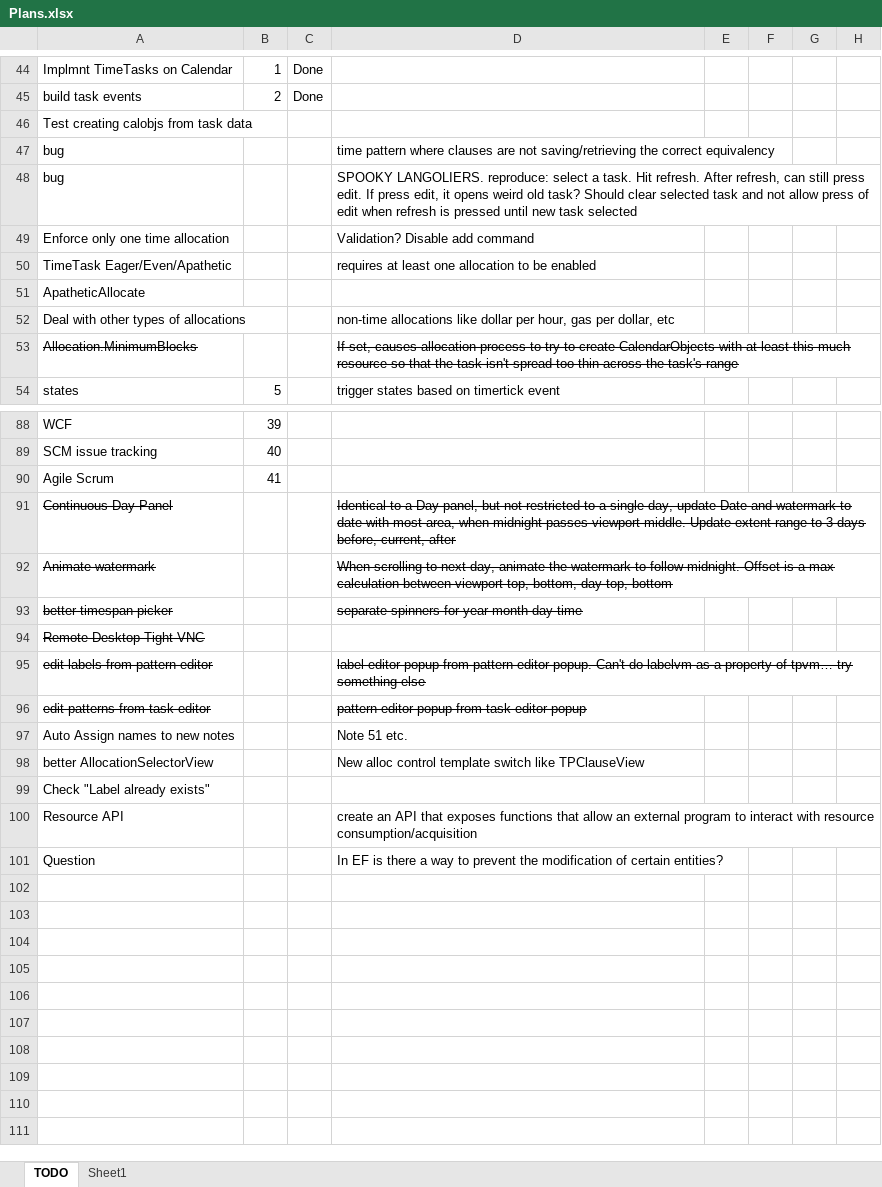
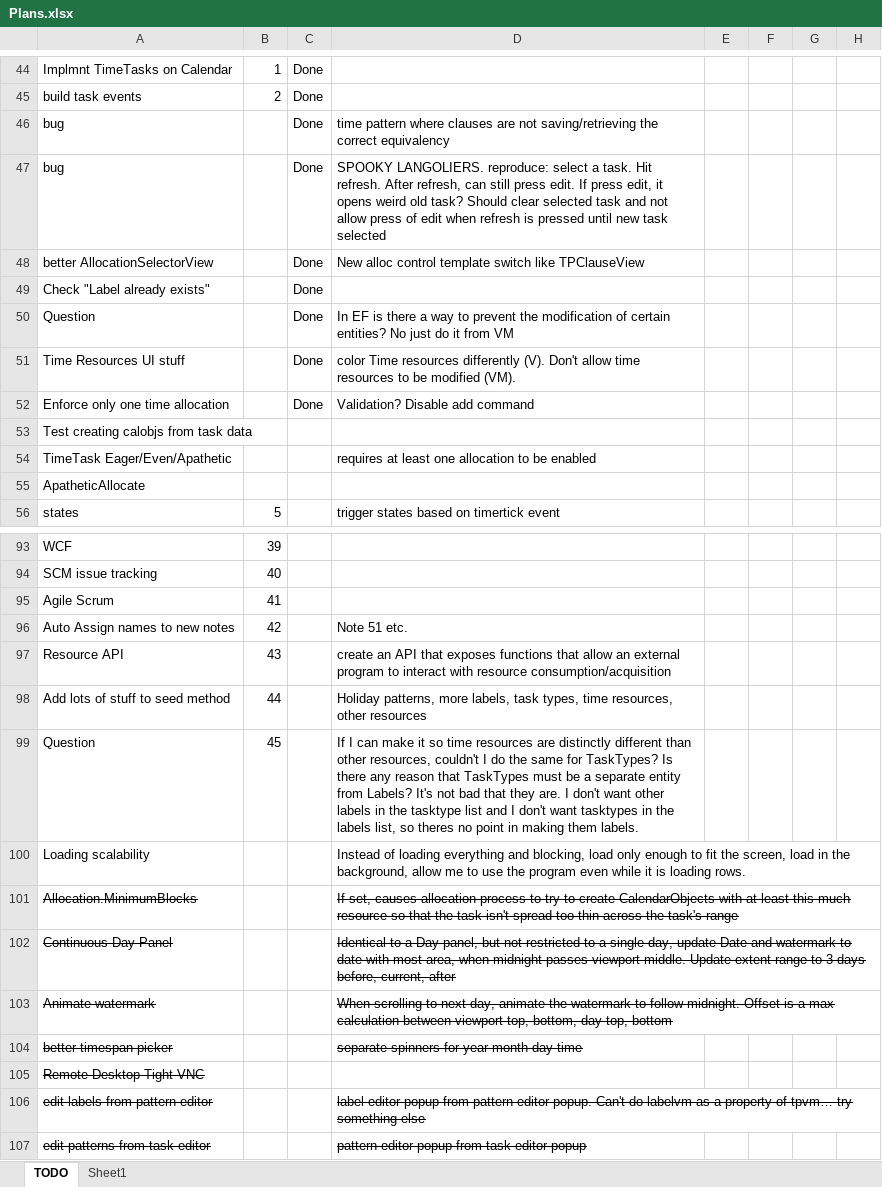
Before and after one commit to NuCode1497/TimekeeperWPF, an Excel workbook: Plans.xlsx, sheet TODO, drawn as a sheet; only a part is shown, gaps mark what is left out; values as stored, in another font and other column widths than the file's, no borders; conditional formats and table styles not drawn; removed rows and columns are numbered as before the commit, all else as after; the diff covers the shown part only; the diff names each change by its address in the sheet, - before the commit and + after, or states it on an @@ line.

Commit message:
default resource, tasktypes, locked

```diff
--- a/Plans.xlsx (sheet TODO)
+++ b/Plans.xlsx (sheet TODO)
+row 46: bug |  | Done | time pattern where clauses are not saving/retrieving the correct equivalency
+row 47: bug |  | Done | SPOOKY LANGOLIERS. reproduce: select a task. Hit refresh. After refresh, can still press edit. If press edit, it opens weird old task? Should clear selected task and not allow press of edit when refresh is pressed until new task selected
+row 48: better AllocationSelectorView |  | Done | New alloc control template switch like TPClauseView
+row 49: Check "Label already exists" |  | Done
+row 50: Question |  | Done | In EF is there a way to prevent the modification of certain entities? No just do it from VM
+row 51: Time Resources UI stuff |  | Done | color Time resources differently (V). Don't allow time resources to be modified (VM).
+row 52: Enforce only one time allocation |  | Done | Validation? Disable add command
-row 47: bug |  |  | time pattern where clauses are not saving/retrieving the correct equivalency
-row 48: bug |  |  | SPOOKY LANGOLIERS. reproduce: select a task. Hit refresh. After refresh, can still press edit. If press edit, it opens weird old task? Should clear selected task and not allow press of edit when refresh is pressed until new task selected
-row 49: Enforce only one time allocation |  |  | Validation? Disable add command
@@ row 52 moved to row 67: Deal with other types of allocations @@
+row 96: Auto Assign names to new notes | 42 |  | Note 51 etc.
+row 97: Resource API | 43 |  | create an API that exposes functions that allow an external program to interact with resource consumption/acquisition
+row 98: Add lots of stuff to seed method | 44 |  | Holiday patterns, more labels, task types, time resources, other resources
+row 99: Question | 45 |  | If I can make it so time resources are distinctly different than other resources, couldn't I do the same for TaskTypes? Is there any reason that TaskTypes must be a separate entity from Labels? It's not bad that they are. I don't want other labels in the tasktype list and I don't want tasktypes in the labels list, so theres no point in making them labels.
+row 100: Loading scalability |  |  | Instead of loading everything and blocking, load only enough to fit the screen, load in the background, allow me to use the program even while it is loading rows.
@@ row 53 moved to row 101: Allocation.MinimumBlocks @@
-row 97: Auto Assign names to new notes |  |  | Note 51 etc.
-row 98: better AllocationSelectorView |  |  | New alloc control template switch like TPClauseView
-row 99: Check "Label already exists"
-row 100: Resource API |  |  | create an API that exposes functions that allow an external program to interact with resource consumption/acquisition
-row 101: Question |  |  | In EF is there a way to prevent the modification of certain entities?
```
Also changed, not shown: 2 added rows and 1 edited cell elsewhere in this sheet, 22 other files.
